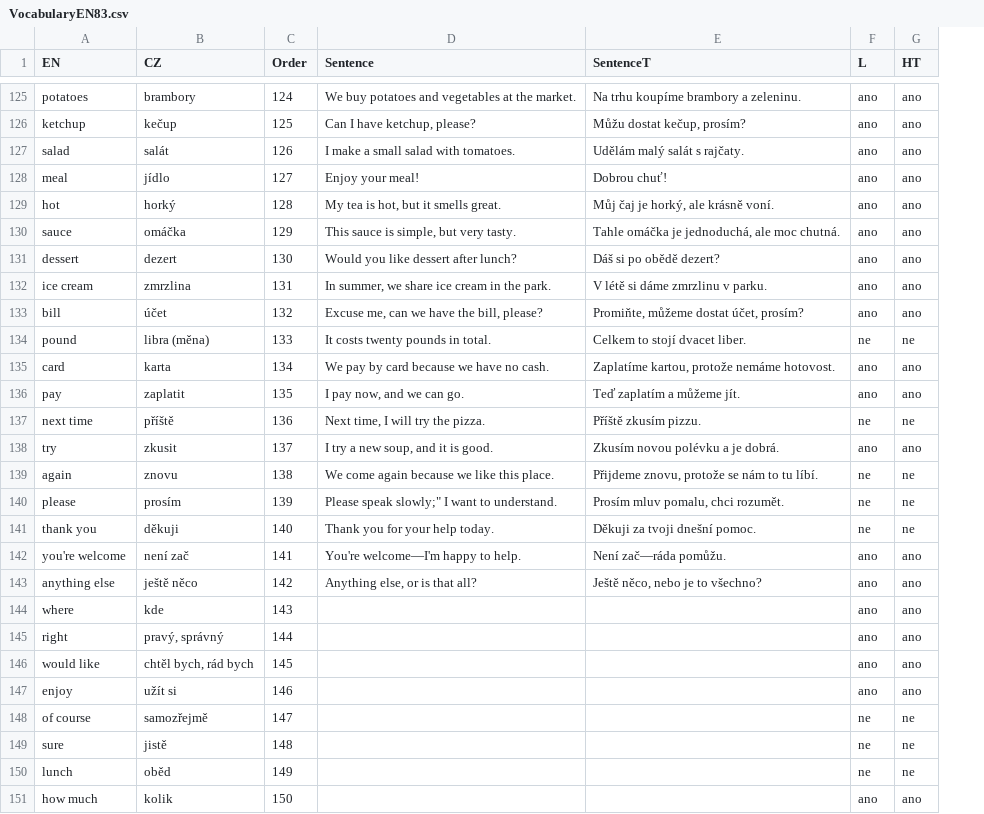
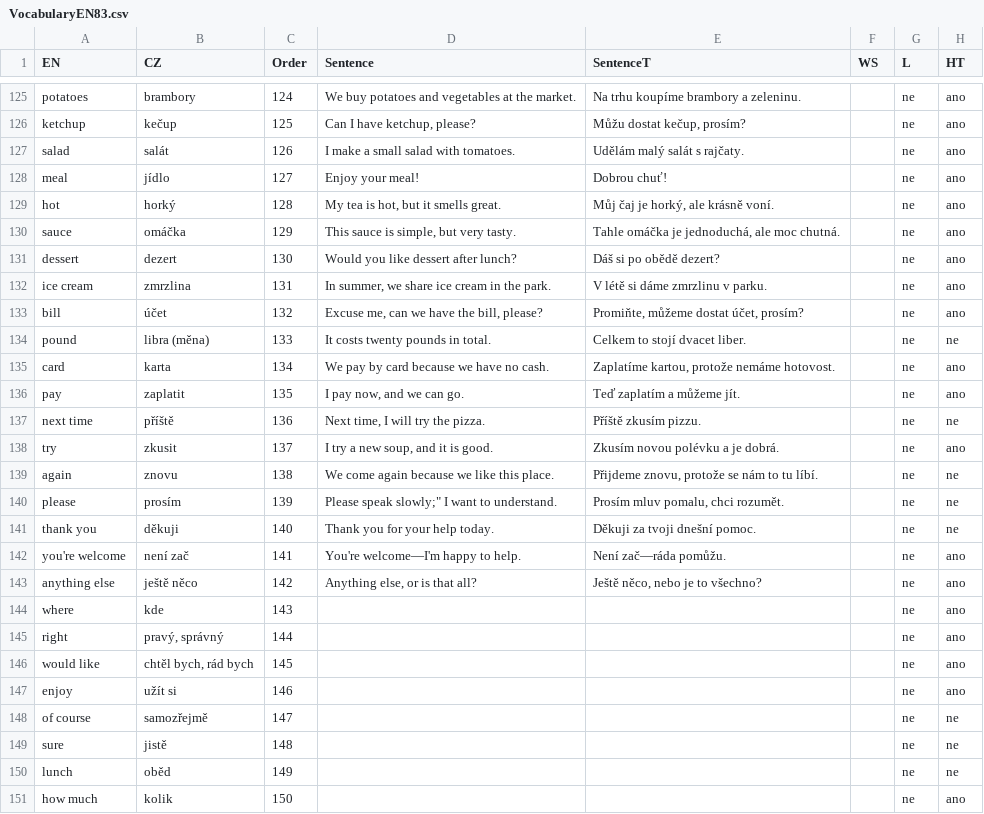
Before and after one commit to Belisarius-Mila/PythonMF, a CSV file: VocabularyEN/VocabularyEN83.csv, drawn as a sheet; only a part is shown, gaps mark what is left out; addresses are those after the commit; the diff covers the shown part only; the diff names each change by its address in the sheet, - before the commit and + after, or states it on an @@ line.

```diff
--- a/VocabularyEN/VocabularyEN83.csv
+++ b/VocabularyEN/VocabularyEN83.csv
+column F (WS), empty
-G125:G133 (L): ano
+G125:G133 (L): ne
-G135:G136 (L): ano
+G135:G136 (L): ne
-G138 (L): ano
+G138 (L): ne
-G142:G147 (L): ano
+G142:G147 (L): ne
-G151 (L): ano
+G151 (L): ne
```
Also changed, not shown: 13 added rows, 1 removed row and 50 edited cells elsewhere in this file, 15 other files.
